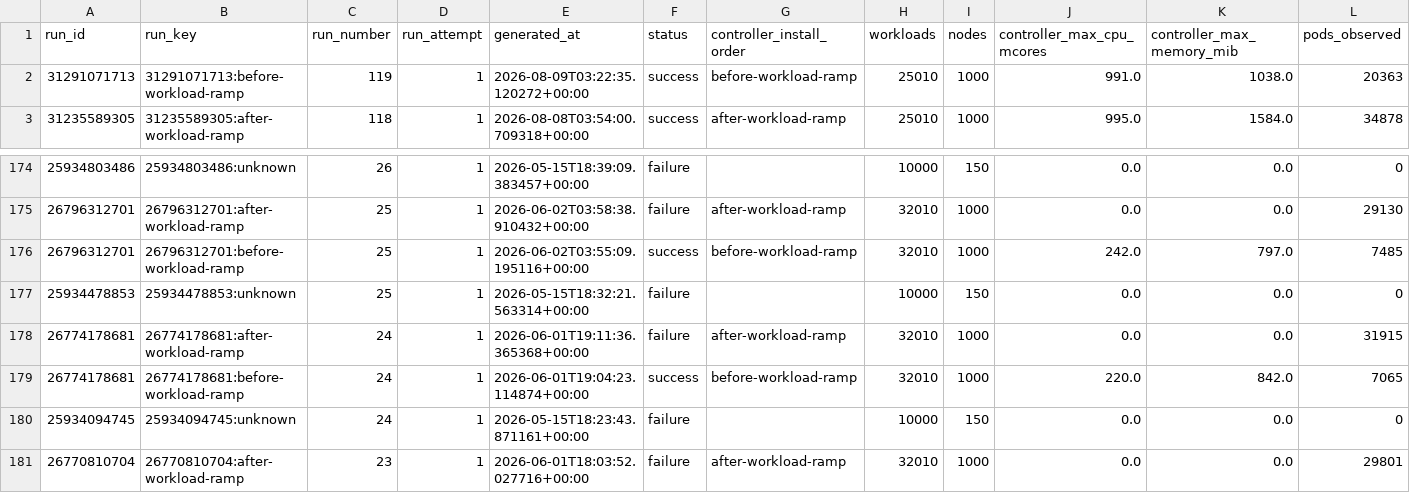
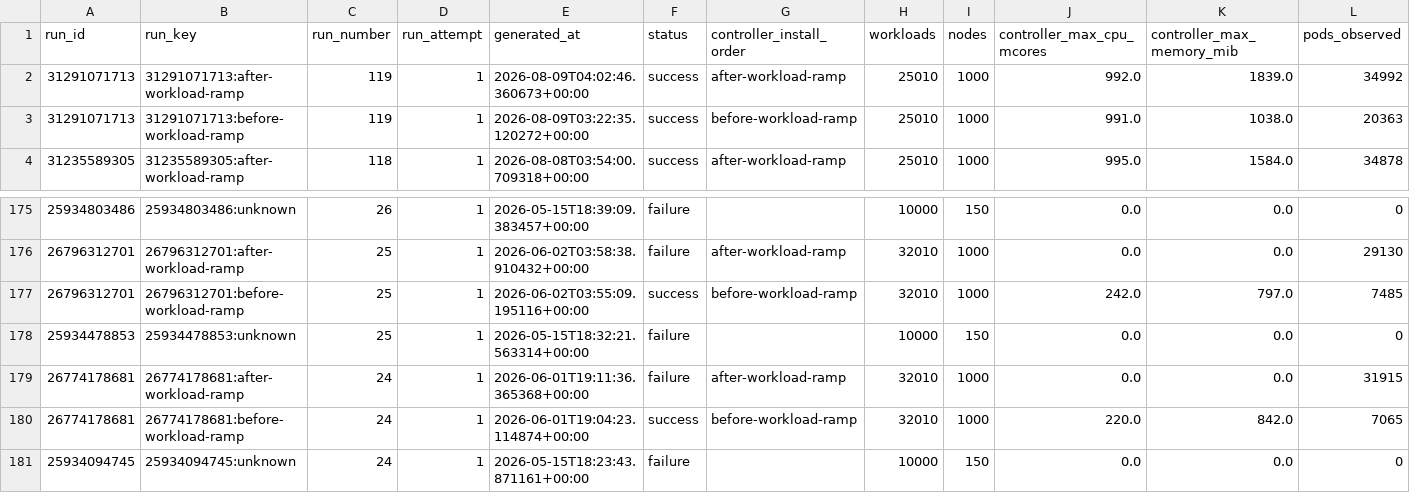
Before and after one commit to densify-dev/kubex-automation-perf, a CSV file: history.csv, drawn as a sheet; only a part is shown, gaps mark what is left out; removed rows and columns are numbered as before the commit, all else as after; rows hold the shown columns only; the diff names each change by its address in the sheet, - before the commit and + after, or states it on an @@ line.

```diff
--- a/history.csv
+++ b/history.csv
+row 2: 31291071713 | 31291071713:after-workload-ramp | 119 | 1 | 2026-08-09T04:02:46.360673+00:00 | success | after-workload-ramp | 25010 | 1000 | 992.0 | 1839.0 | 34992
-row 181: 26770810704 | 26770810704:after-workload-ramp | 23 | 1 | 2026-06-01T18:03:52.027716+00:00 | failure | after-workload-ramp | 32010 | 1000 | 0.0 | 0.0 | 29801
```
Also changed, not shown: 2 other files.
